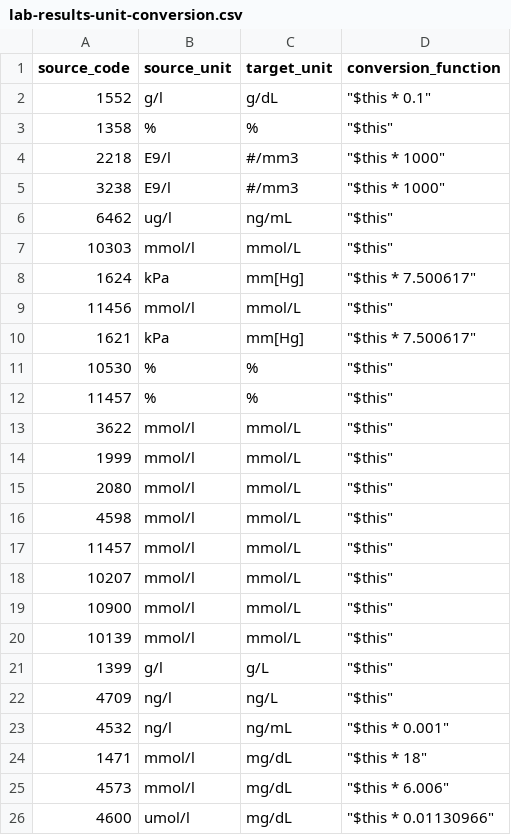
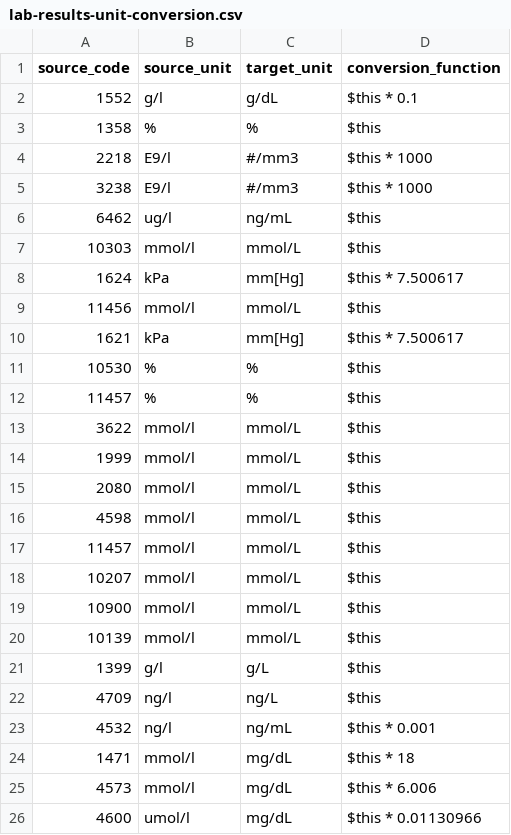
Before and after one commit to srdc/tofhir, a CSV file: mappings/pilot1/lab-results-unit-conversion.csv, drawn as a sheet.

Commit message:
:bugs: fix: Fix and complete test data and mapping for pilot1 lab results schema

```diff
--- a/mappings/pilot1/lab-results-unit-conversion.csv
+++ b/mappings/pilot1/lab-results-unit-conversion.csv
@@ -1,26 +1,26 @@
 source_code,source_unit,target_unit,conversion_function
-1552,g/l,g/dL,"""$this * 0.1"""
-1358,%,%,"""$this"""
-2218,E9/l,#/mm3,"""$this * 1000"""
-3238,E9/l,#/mm3,"""$this * 1000"""
-6462,ug/l,ng/mL,"""$this"""
-10303,mmol/l,mmol/L,"""$this"""
-1624,kPa,mm[Hg],"""$this * 7.500617"""
-11456,mmol/l,mmol/L,"""$this"""
-1621,kPa,mm[Hg],"""$this * 7.500617"""
-10530,%,%,"""$this"""
-11457,%,%,"""$this"""
-3622,mmol/l,mmol/L,"""$this"""
-1999,mmol/l,mmol/L,"""$this"""
-2080,mmol/l,mmol/L,"""$this"""
-4598,mmol/l,mmol/L,"""$this"""
-11457,mmol/l,mmol/L,"""$this"""
-10207,mmol/l,mmol/L,"""$this"""
-10900,mmol/l,mmol/L,"""$this"""
-10139,mmol/l,mmol/L,"""$this"""
-1399,g/l,g/L ,"""$this"""
-4709,ng/l,ng/L,"""$this"""
-4532,ng/l,ng/mL,"""$this * 0.001"""
-1471,mmol/l,mg/dL,"""$this * 18"""
-4573,mmol/l,mg/dL,"""$this * 6.006"""
-4600,umol/l,mg/dL,"""$this * 0.01130966"""
+1552,g/l,g/dL,"$this * 0.1"
+1358,%,%,"$this"
+2218,E9/l,#/mm3,"$this * 1000"
+3238,E9/l,#/mm3,"$this * 1000"
+6462,ug/l,ng/mL,"$this"
+10303,mmol/l,mmol/L,"$this"
+1624,kPa,mm[Hg],"$this * 7.500617"
+11456,mmol/l,mmol/L,"$this"
+1621,kPa,mm[Hg],"$this * 7.500617"
+10530,%,%,"$this"
+11457,%,%,"$this"
+3622,mmol/l,mmol/L,"$this"
+1999,mmol/l,mmol/L,"$this"
+2080,mmol/l,mmol/L,"$this"
+4598,mmol/l,mmol/L,"$this"
+11457,mmol/l,mmol/L,"$this"
+10207,mmol/l,mmol/L,"$this"
+10900,mmol/l,mmol/L,"$this"
+10139,mmol/l,mmol/L,"$this"
+1399,g/l,g/L ,"$this"
+4709,ng/l,ng/L,"$this"
+4532,ng/l,ng/mL,"$this * 0.001"
+1471,mmol/l,mg/dL,"$this * 18"
+4573,mmol/l,mg/dL,"$this * 6.006"
+4600,umol/l,mg/dL,"$this * 0.01130966"
```
Also changed, not shown: mappings/pilot1/lab-results-concept-map.csv, 4 other files.
